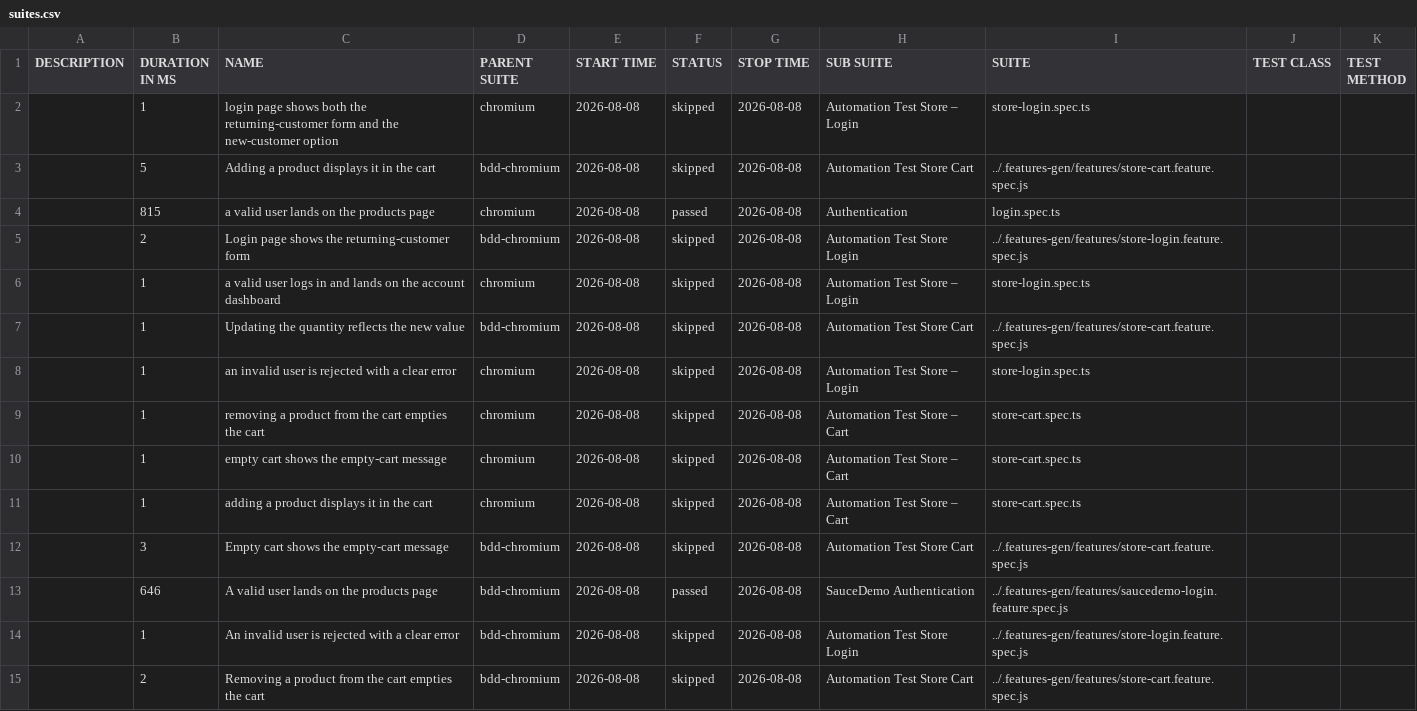
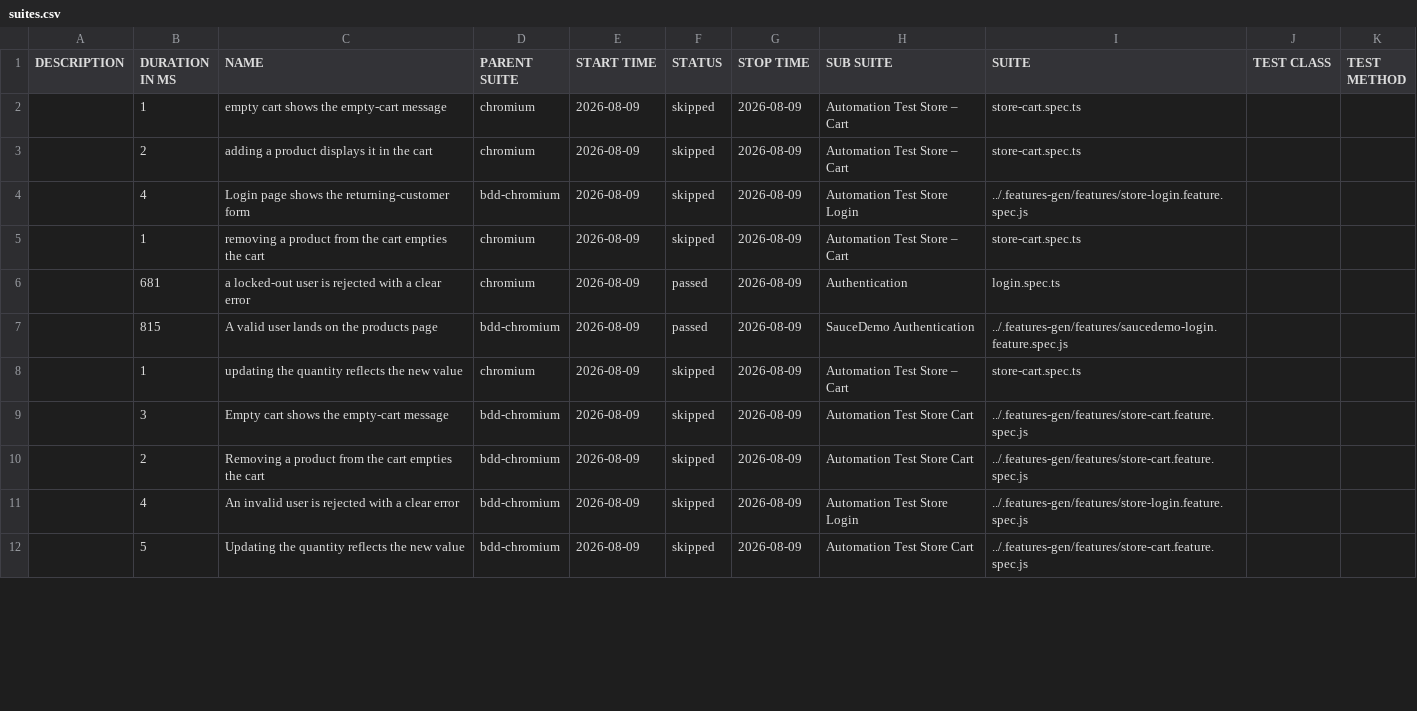
Before and after one commit to Cacheater/playwright-e2e-framework, a CSV file: data/suites.csv, drawn as a sheet; only a part is shown; the diff covers the shown part only.

```diff
--- a/data/suites.csv
+++ b/data/suites.csv
@@ -1,15 +1,12 @@
 "DESCRIPTION","DURATION IN MS","NAME","PARENT SUITE","START TIME","STATUS","STOP TIME","SUB SUITE","SUITE","TEST CLASS","TEST METHOD"
-"","1","login page shows both the returning-customer form and the new-customer option","chromium","2026-08-08","skipped","2026-08-08","Automation Test Store – Login","store-login.spec.ts","",""
-"","5","Adding a product displays it in the cart","bdd-chromium","2026-08-08","skipped","2026-08-08","Automation Test Store Cart","../.features-gen/features/store-cart.feature.spec.js","",""
-"","815","a valid user lands on the products page","chromium","2026-08-08","passed","2026-08-08","Authentication","login.spec.ts","",""
-"","2","Login page shows the returning-customer form","bdd-chromium","2026-08-08","skipped","2026-08-08","Automation Test Store Login","../.features-gen/features/store-login.feature.spec.js","",""
-"","1","a valid user logs in and lands on the account dashboard","chromium","2026-08-08","skipped","2026-08-08","Automation Test Store – Login","store-login.spec.ts","",""
-"","1","Updating the quantity reflects the new value","bdd-chromium","2026-08-08","skipped","2026-08-08","Automation Test Store Cart","../.features-gen/features/store-cart.feature.spec.js","",""
-"","1","an invalid user is rejected with a clear error","chromium","2026-08-08","skipped","2026-08-08","Automation Test Store – Login","store-login.spec.ts","",""
-"","1","removing a product from the cart empties the cart","chromium","2026-08-08","skipped","2026-08-08","Automation Test Store – Cart","store-cart.spec.ts","",""
-"","1","empty cart shows the empty-cart message","chromium","2026-08-08","skipped","2026-08-08","Automation Test Store – Cart","store-cart.spec.ts","",""
-"","1","adding a product displays it in the cart","chromium","2026-08-08","skipped","2026-08-08","Automation Test Store – Cart","store-cart.spec.ts","",""
-"","3","Empty cart shows the empty-cart message","bdd-chromium","2026-08-08","skipped","2026-08-08","Automation Test Store Cart","../.features-gen/features/store-cart.feature.spec.js","",""
-"","646","A valid user lands on the products page","bdd-chromium","2026-08-08","passed","2026-08-08","SauceDemo Authentication","../.features-gen/features/saucedemo-login.feature.spec.js","",""
-"","1","An invalid user is rejected with a clear error","bdd-chromium","2026-08-08","skipped","2026-08-08","Automation Test Store Login","../.features-gen/features/store-login.feature.spec.js","",""
-"","2","Removing a product from the cart empties the cart","bdd-chromium","2026-08-08","skipped","2026-08-08","Automation Test Store Cart","../.features-gen/features/store-cart.feature.spec.js","",""
+"","1","empty cart shows the empty-cart message","chromium","2026-08-09","skipped","2026-08-09","Automation Test Store – Cart","store-cart.spec.ts","",""
+"","2","adding a product displays it in the cart","chromium","2026-08-09","skipped","2026-08-09","Automation Test Store – Cart","store-cart.spec.ts","",""
+"","4","Login page shows the returning-customer form","bdd-chromium","2026-08-09","skipped","2026-08-09","Automation Test Store Login","../.features-gen/features/store-login.feature.spec.js","",""
+"","1","removing a product from the cart empties the cart","chromium","2026-08-09","skipped","2026-08-09","Automation Test Store – Cart","store-cart.spec.ts","",""
+"","681","a locked-out user is rejected with a clear error","chromium","2026-08-09","passed","2026-08-09","Authentication","login.spec.ts","",""
+"","815","A valid user lands on the products page","bdd-chromium","2026-08-09","passed","2026-08-09","SauceDemo Authentication","../.features-gen/features/saucedemo-login.feature.spec.js","",""
+"","1","updating the quantity reflects the new value","chromium","2026-08-09","skipped","2026-08-09","Automation Test Store – Cart","store-cart.spec.ts","",""
+"","3","Empty cart shows the empty-cart message","bdd-chromium","2026-08-09","skipped","2026-08-09","Automation Test Store Cart","../.features-gen/features/store-cart.feature.spec.js","",""
+"","2","Removing a product from the cart empties the cart","bdd-chromium","2026-08-09","skipped","2026-08-09","Automation Test Store Cart","../.features-gen/features/store-cart.feature.spec.js","",""
+"","4","An invalid user is rejected with a clear error","bdd-chromium","2026-08-09","skipped","2026-08-09","Automation Test Store Login","../.features-gen/features/store-login.feature.spec.js","",""
+"","5","Updating the quantity reflects the new value","bdd-chromium","2026-08-09","skipped","2026-08-09","Automation Test Store Cart","../.features-gen/features/store-cart.feature.spec.js","",""
```
Also changed, not shown: 5 added rows, 2 removed rows and 6 edited cells elsewhere in this file, 50 other files.
